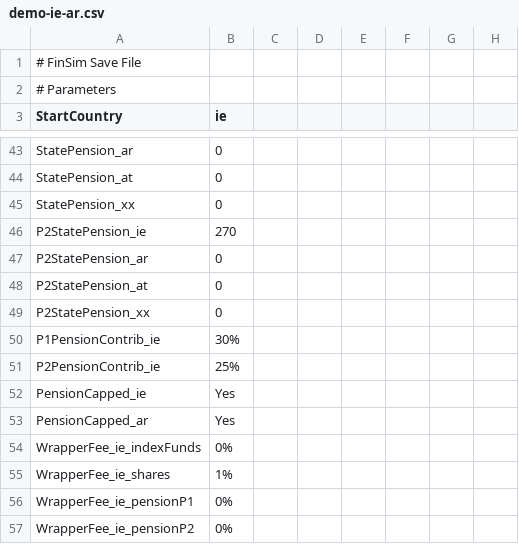
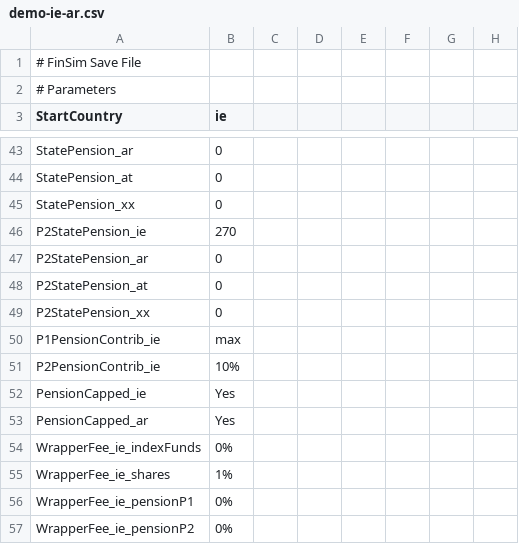
Before and after one commit to jhandl/FinSimLab-Prod, a CSV file: src/frontend/web/assets/demo-ie-ar.csv, drawn as a sheet; only a part is shown, gaps mark what is left out; the diff names each change by its address in the sheet, - before the commit and + after, or states it on an @@ line.

```diff
--- a/src/frontend/web/assets/demo-ie-ar.csv
+++ b/src/frontend/web/assets/demo-ie-ar.csv
-B50 (ie): 30%
+B50 (ie): max
-B51 (ie): 25%
+B51 (ie): 10%
```
Also changed, not shown: src/frontend/web/assets/demo-ie.csv, src/frontend/web/assets/demo.csv, 55 other files.
